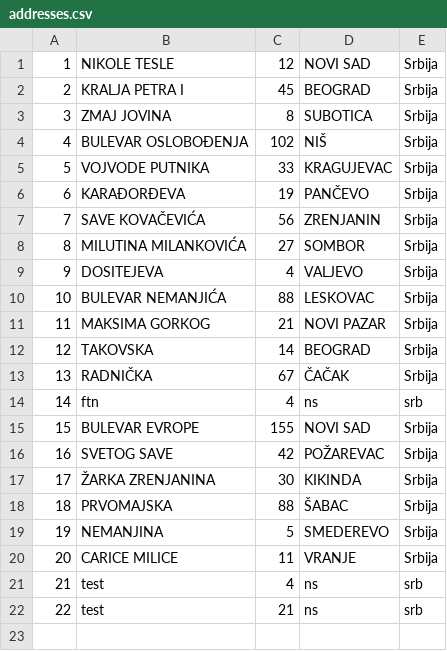
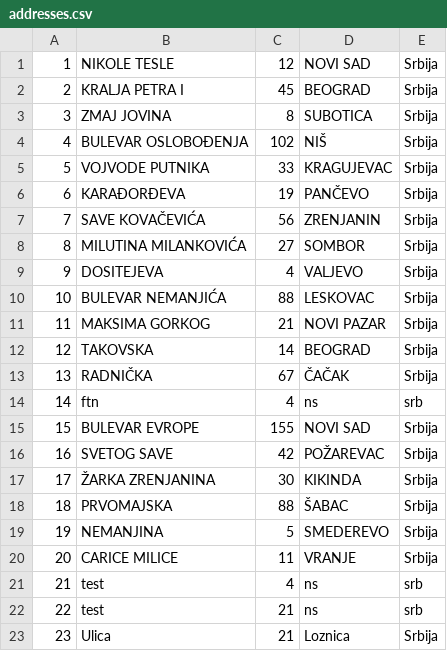
Before and after one commit to Napsay/Sajam-Knjiga, a CSV file: SajamKnjiga/Data/addresses.csv, drawn as a sheet.

```diff
--- a/SajamKnjiga/Data/addresses.csv
+++ b/SajamKnjiga/Data/addresses.csv
@@ -22 +22,2 @@
 22|test|21|ns|srb
+23|Ulica|21|Loznica|Srbija
```
Also changed, not shown: SajamKnjiga/Data/autori.csv, 4 other files.
